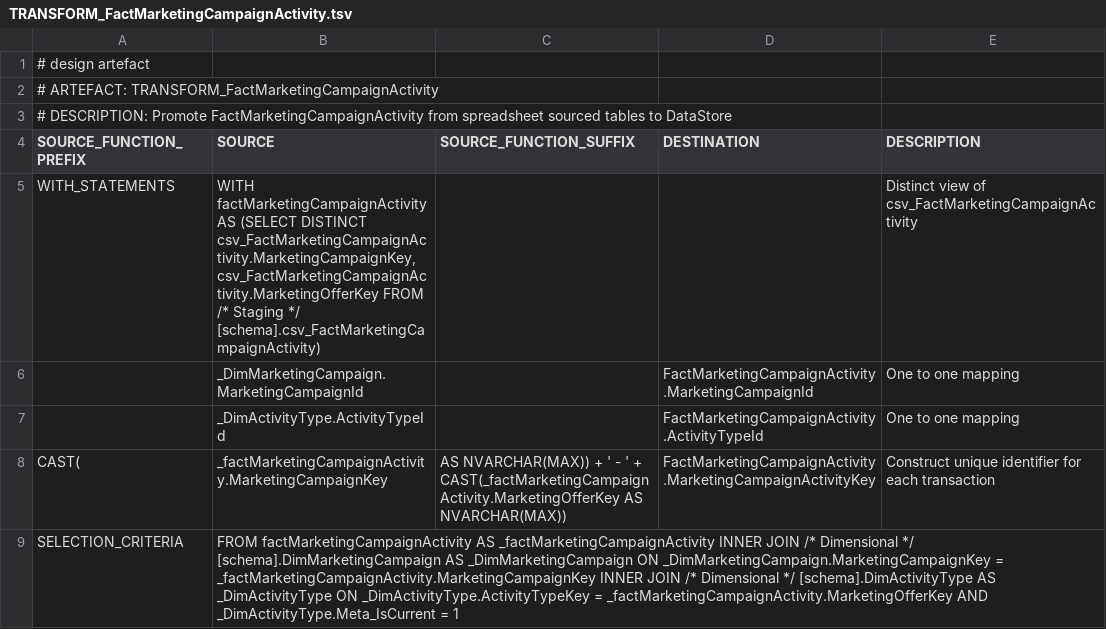
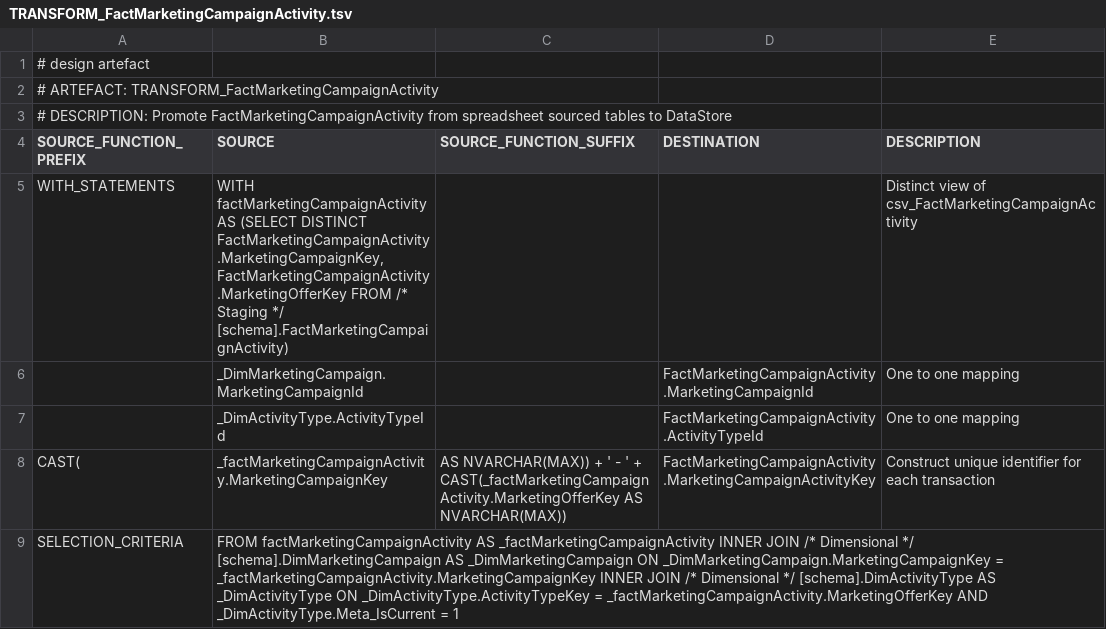
Before and after one commit to melvinwi/EDWCI, a TSV file: transformations/TRANSFORM_FactMarketingCampaignActivity.tsv, drawn as a sheet.

Commit message:
Fix Transform FactMarketingCampaignActivity

```diff
--- a/transformations/TRANSFORM_FactMarketingCampaignActivity.tsv
+++ b/transformations/TRANSFORM_FactMarketingCampaignActivity.tsv
@@ -4,3 +4,3 @@
 SOURCE_FUNCTION_PREFIX	SOURCE	SOURCE_FUNCTION_SUFFIX	DESTINATION	DESCRIPTION
-WITH_STATEMENTS	"WITH factMarketingCampaignActivity AS (SELECT DISTINCT csv_FactMarketingCampaignActivity.MarketingCampaignKey, csv_FactMarketingCampaignActivity.MarketingOfferKey FROM /* Staging */ [schema].csv_FactMarketingCampaignActivity)"			Distinct view of csv_FactMarketingCampaignActivity
+WITH_STATEMENTS	"WITH factMarketingCampaignActivity AS (SELECT DISTINCT FactMarketingCampaignActivity.MarketingCampaignKey, FactMarketingCampaignActivity.MarketingOfferKey FROM /* Staging */ [schema].FactMarketingCampaignActivity)"			Distinct view of csv_FactMarketingCampaignActivity
 	_DimMarketingCampaign.MarketingCampaignId		FactMarketingCampaignActivity.MarketingCampaignId	One to one mapping
```
Also changed, not shown: 1 other file.
